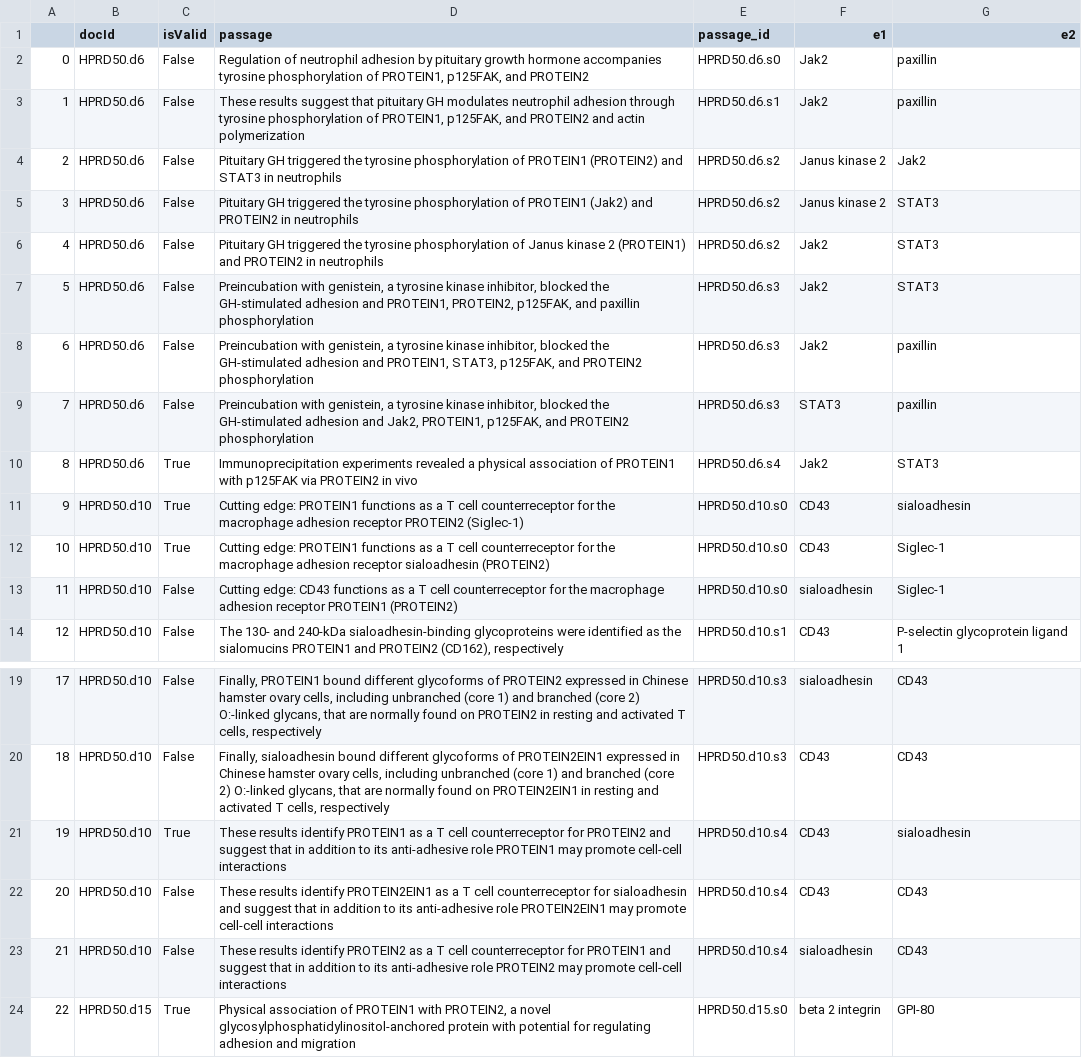
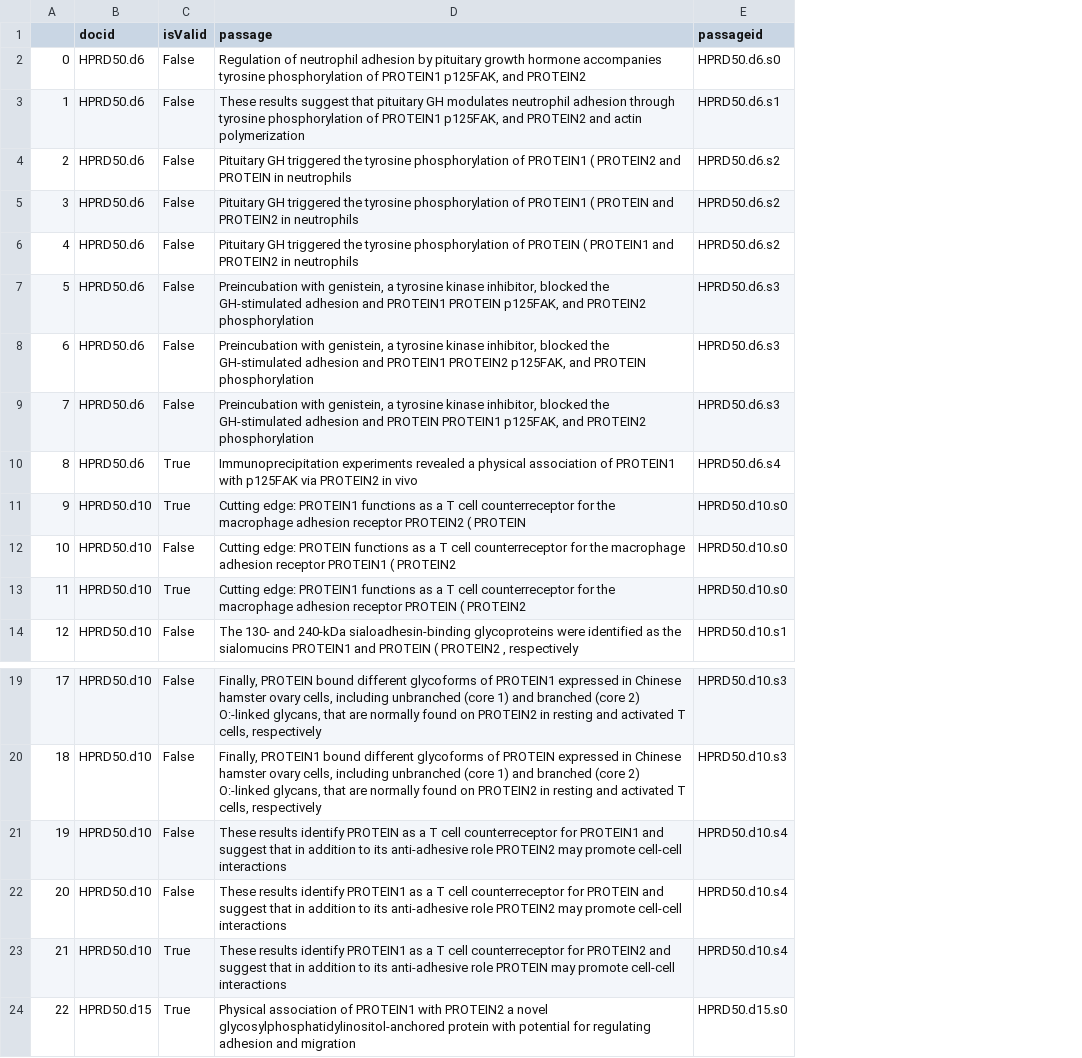
Before and after one commit to bengisucam/PPI_datasets, a CSV file: HPRD50/out_files_masked/HPRD50-test.csv, drawn as a sheet; only a part is shown, gaps mark what is left out; removed rows and columns are numbered as before the commit, all else as after; the diff covers the shown part only; the diff names each change by its address in the sheet, - before the commit and + after, or states it on an @@ line.

```diff
--- a/HPRD50/out_files_masked/HPRD50-test.csv
+++ b/HPRD50/out_files_masked/HPRD50-test.csv
-column D (passage), rows 2-14: Regulation of neutrophil adhesion by pituitary growth hormone accompanies tyrosine phosphorylation of PROTEIN1, p125FAK, and PROTEIN2 | These results suggest that pituitary GH modulates neutrophil adhesion through tyrosine phosphorylation of PROTEIN1, p125FAK, and PROTEIN2 and actin polymerization | Pituitary GH triggered the tyrosine phosphorylation of PROTEIN1 (PROTEIN2) and STAT3 in neutrophils | Pituitary GH triggered the tyrosine phosphorylation of PROTEIN1 (Jak2) and PROTEIN2 in neutrophils | Pituitary GH triggered the tyrosine phosphorylation of Janus kinase 2 (PROTEIN1) and PROTEIN2 in neutrophils | Preincubation with genistein, a tyrosine kinase inhibitor, blocked the GH-stimulated adhesion and PROTEIN1, PROTEIN2, p125FAK, and paxillin phosphorylation | Preincubation with genistein, a tyrosine kinase inhibitor, blocked the GH-stimulated adhesion and PROTEIN1, STAT3, p125FAK, and PROTEIN2 phosphorylation | Preincubation with genistein, a tyrosine kinase inhibitor, blocked the GH-stimulated adhesion and Jak2, PROTEIN1, p125FAK, and PROTEIN2 phosphorylation | Immunoprecipitation experiments revealed a physical association of PROTEIN1 with p125FAK via PROTEIN2 in vivo | Cutting edge: PROTEIN1 functions as a T cell counterreceptor for the macrophage adhesion receptor PROTEIN2 (Siglec-1) | Cutting edge: PROTEIN1 functions as a T cell counterreceptor for the macrophage adhesion receptor sialoadhesin (PROTEIN2) | Cutting edge: CD43 functions as a T cell counterreceptor for the macrophage adhesion receptor PROTEIN1 (PROTEIN2) | The 130- and 240-kDa sialoadhesin-binding glycoproteins were identified as the sialomucins PROTEIN1 and PROTEIN2 (CD162), respectively; rows 19-24: Finally, PROTEIN1 bound different glycoforms of PROTEIN2 expressed in Chinese hamster ovary cells, including unbranched (core 1) and branched (core 2) O:-linked glycans, that are normally found on PROTEIN2 in resting and activated T cells, respectively | Finally, sialoadhesin bound different glycoforms of PROTEIN2EIN1 expressed in Chinese hamster ovary cells, including unbranched (core 1) and branched (core 2) O:-linked glycans, that are normally found on PROTEIN2EIN1 in resting and activated T cells, respectively | These results identify PROTEIN1 as a T cell counterreceptor for PROTEIN2 and suggest that in addition to its anti-adhesive role PROTEIN1 may promote cell-cell interactions | These results identify PROTEIN2EIN1 as a T cell counterreceptor for sialoadhesin and suggest that in addition to its anti-adhesive role PROTEIN2EIN1 may promote cell-cell interactions | These results identify PROTEIN2 as a T cell counterreceptor for PROTEIN1 and suggest that in addition to its anti-adhesive role PROTEIN2 may promote cell-cell interactions | Physical association of PROTEIN1 with PROTEIN2, a novel glycosylphosphatidylinositol-anchored protein with potential for regulating adhesion and migration
+column D (passage), rows 2-14: Regulation of neutrophil adhesion by pituitary growth hormone accompanies tyrosine phosphorylation of PROTEIN1 p125FAK, and PROTEIN2 | These results suggest that pituitary GH modulates neutrophil adhesion through tyrosine phosphorylation of PROTEIN1 p125FAK, and PROTEIN2 and actin polymerization | Pituitary GH triggered the tyrosine phosphorylation of PROTEIN1 ( PROTEIN2 and PROTEIN in neutrophils | Pituitary GH triggered the tyrosine phosphorylation of PROTEIN1 ( PROTEIN and PROTEIN2 in neutrophils | Pituitary GH triggered the tyrosine phosphorylation of PROTEIN ( PROTEIN1 and PROTEIN2 in neutrophils | Preincubation with genistein, a tyrosine kinase inhibitor, blocked the GH-stimulated adhesion and PROTEIN1 PROTEIN p125FAK, and PROTEIN2 phosphorylation | Preincubation with genistein, a tyrosine kinase inhibitor, blocked the GH-stimulated adhesion and PROTEIN1 PROTEIN2 p125FAK, and PROTEIN phosphorylation | Preincubation with genistein, a tyrosine kinase inhibitor, blocked the GH-stimulated adhesion and PROTEIN PROTEIN1 p125FAK, and PROTEIN2 phosphorylation | Immunoprecipitation experiments revealed a physical association of PROTEIN1 with p125FAK via PROTEIN2 in vivo | Cutting edge: PROTEIN1 functions as a T cell counterreceptor for the macrophage adhesion receptor PROTEIN2 ( PROTEIN | Cutting edge: PROTEIN functions as a T cell counterreceptor for the macrophage adhesion receptor PROTEIN1 ( PROTEIN2 | Cutting edge: PROTEIN1 functions as a T cell counterreceptor for the macrophage adhesion receptor PROTEIN ( PROTEIN2 | The 130- and 240-kDa sialoadhesin-binding glycoproteins were identified as the sialomucins PROTEIN1 and PROTEIN ( PROTEIN2 , respectively; rows 19-24: Finally, PROTEIN bound different glycoforms of PROTEIN1 expressed in Chinese hamster ovary cells, including unbranched (core 1) and branched (core 2) O:-linked glycans, that are normally found on PROTEIN2 in resting and activated T cells, respectively | Finally, PROTEIN1 bound different glycoforms of PROTEIN expressed in Chinese hamster ovary cells, including unbranched (core 1) and branched (core 2) O:-linked glycans, that are normally found on PROTEIN2 in resting and activated T cells, respectively | These results identify PROTEIN as a T cell counterreceptor for PROTEIN1 and suggest that in addition to its anti-adhesive role PROTEIN2 may promote cell-cell interactions | These results identify PROTEIN1 as a T cell counterreceptor for PROTEIN and suggest that in addition to its anti-adhesive role PROTEIN2 may promote cell-cell interactions | These results identify PROTEIN1 as a T cell counterreceptor for PROTEIN2 and suggest that in addition to its anti-adhesive role PROTEIN may promote cell-cell interactions | Physical association of PROTEIN1 with PROTEIN2 a novel glycosylphosphatidylinositol-anchored protein with potential for regulating adhesion and migration
-column F (e1), rows 2-14: Jak2 | Jak2 | Janus kinase 2 | Janus kinase 2 | Jak2 | Jak2 | Jak2 | STAT3 | Jak2 | CD43 | CD43 | sialoadhesin | CD43; rows 19-24: sialoadhesin | CD43 | CD43 | CD43 | sialoadhesin | beta 2 integrin
-column G (e2), rows 2-14: paxillin | paxillin | Jak2 | STAT3 | STAT3 | STAT3 | paxillin | paxillin | STAT3 | sialoadhesin | Siglec-1 | Siglec-1 | P-selectin glycoprotein ligand 1; rows 19-24: CD43 | CD43 | sialoadhesin | CD43 | CD43 | GPI-80
-B1: docId
+B1: docid
-E1: passage_id
+E1: passageid
-C12 (isValid): True
+C12 (isValid): False
-C13 (isValid): False
+C13 (isValid): True
-C21 (isValid): True
+C21 (isValid): False
-C23 (isValid): False
+C23 (isValid): True
```
Also changed, not shown: 8 edited cells elsewhere in this file, IEPA/out_files_masked/IEPA-test.csv, LLL/out_files_masked/LLL-test.csv, 7 other files.
